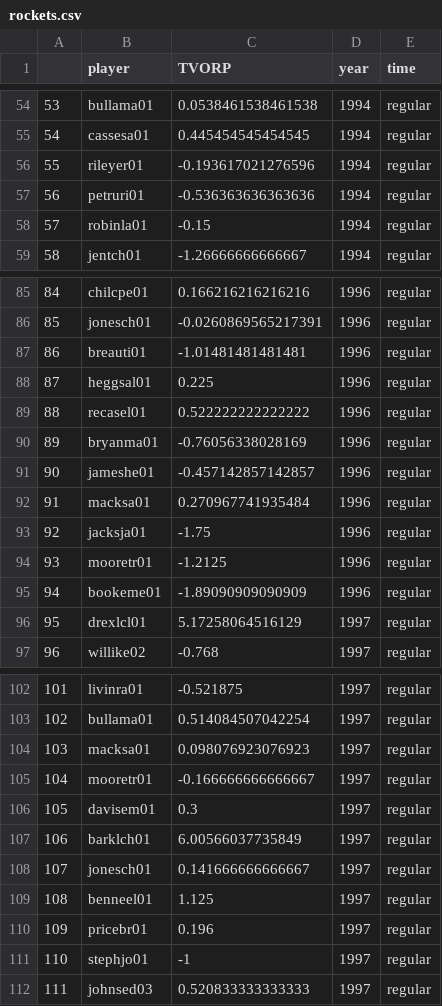
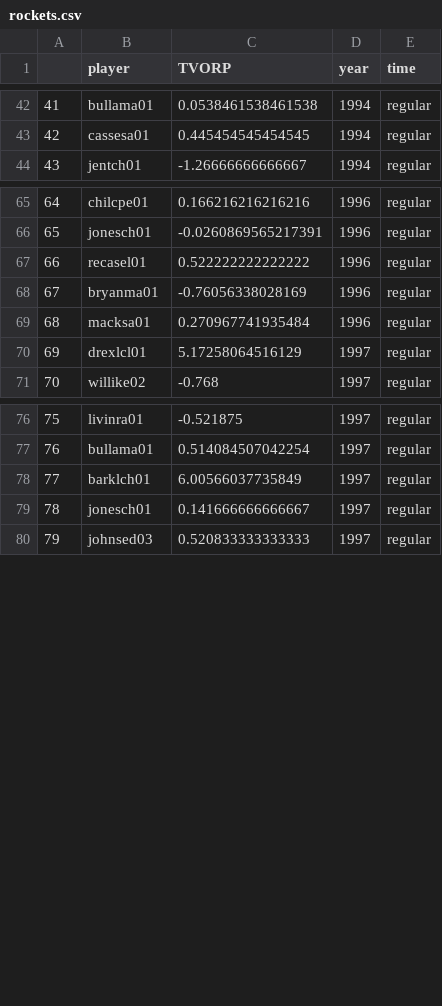
Before and after one commit to MattBlack9/undergrad_research, a CSV file: merging/rockets.csv, drawn as a sheet; only a part is shown, gaps mark what is left out; the diff covers the shown part only; the diff names each change by its address in the sheet, - before the commit and + after, or states it on an @@ line.

```diff
--- a/merging/rockets.csv
+++ b/merging/rockets.csv
@@ column A renumbered from row 9 down @@
-row 56: 55 | rileyer01 | -0.193617021276596 | 1994 | regular
-row 57: 56 | petruri01 | -0.536363636363636 | 1994 | regular
-row 58: 57 | robinla01 | -0.15 | 1994 | regular
-row 87: 86 | breauti01 | -1.01481481481481 | 1996 | regular
-row 88: 87 | heggsal01 | 0.225 | 1996 | regular
-row 91: 90 | jameshe01 | -0.457142857142857 | 1996 | regular
-row 93: 92 | jacksja01 | -1.75 | 1996 | regular
-row 94: 93 | mooretr01 | -1.2125 | 1996 | regular
-row 95: 94 | bookeme01 | -1.89090909090909 | 1996 | regular
-row 104: 103 | macksa01 | 0.098076923076923 | 1997 | regular
-row 105: 104 | mooretr01 | -0.166666666666667 | 1997 | regular
-row 106: 105 | davisem01 | 0.3 | 1997 | regular
-row 109: 108 | benneel01 | 1.125 | 1997 | regular
-row 110: 109 | pricebr01 | 0.196 | 1997 | regular
-row 111: 110 | stephjo01 | -1 | 1997 | regular
```
Also changed, not shown: 23 removed rows elsewhere in this file, merging/celtics.csv, merging/heat.csv, 11 other files.
